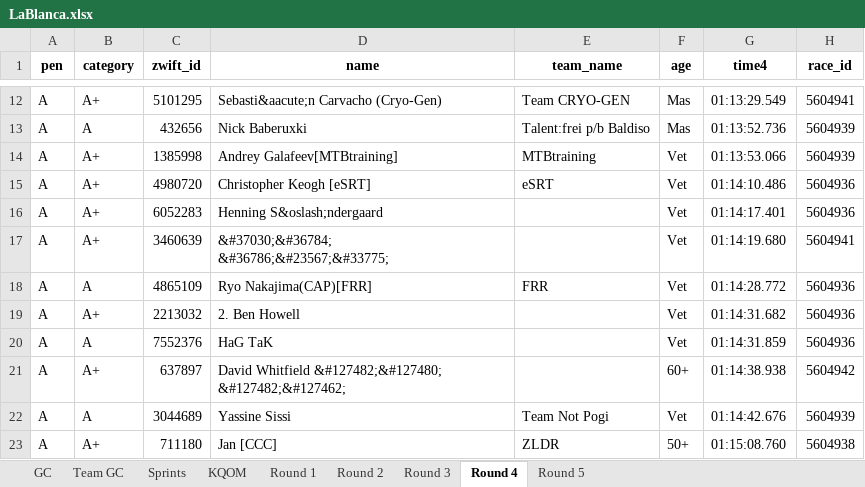
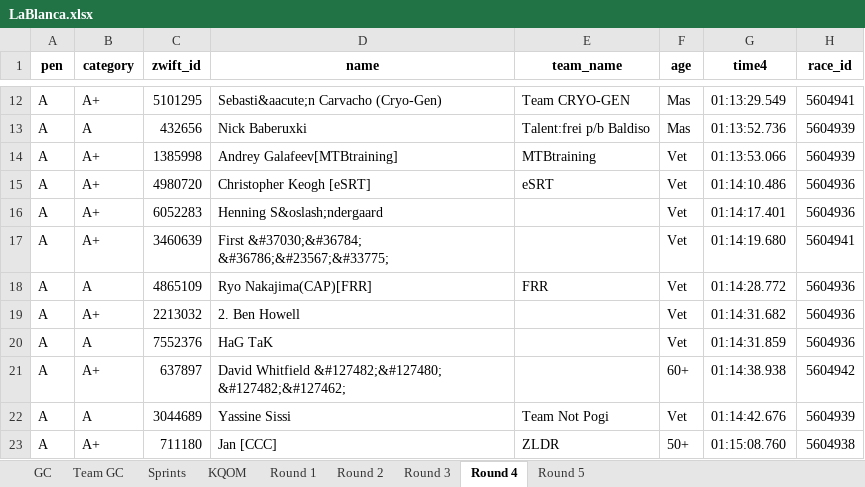
Before and after one commit to gleesonm1/TNP_results, an Excel workbook: LaBlanca/LaBlanca.xlsx, sheet Round 4, drawn as a sheet; only a part is shown, gaps mark what is left out; values as stored, in another font and other column widths than the file's, no borders; the diff names each change by its address in the sheet, - before the commit and + after, or states it on an @@ line.

```diff
--- a/LaBlanca/LaBlanca.xlsx (sheet Round 4)
+++ b/LaBlanca/LaBlanca.xlsx (sheet Round 4)
-D17 (name): &#37030;&#36784; &#36786;&#23567;&#33775;
+D17 (name): First &#37030;&#36784; &#36786;&#23567;&#33775;
```
Also changed, not shown: sheet Round 5, sheet GC, 2 other files.
